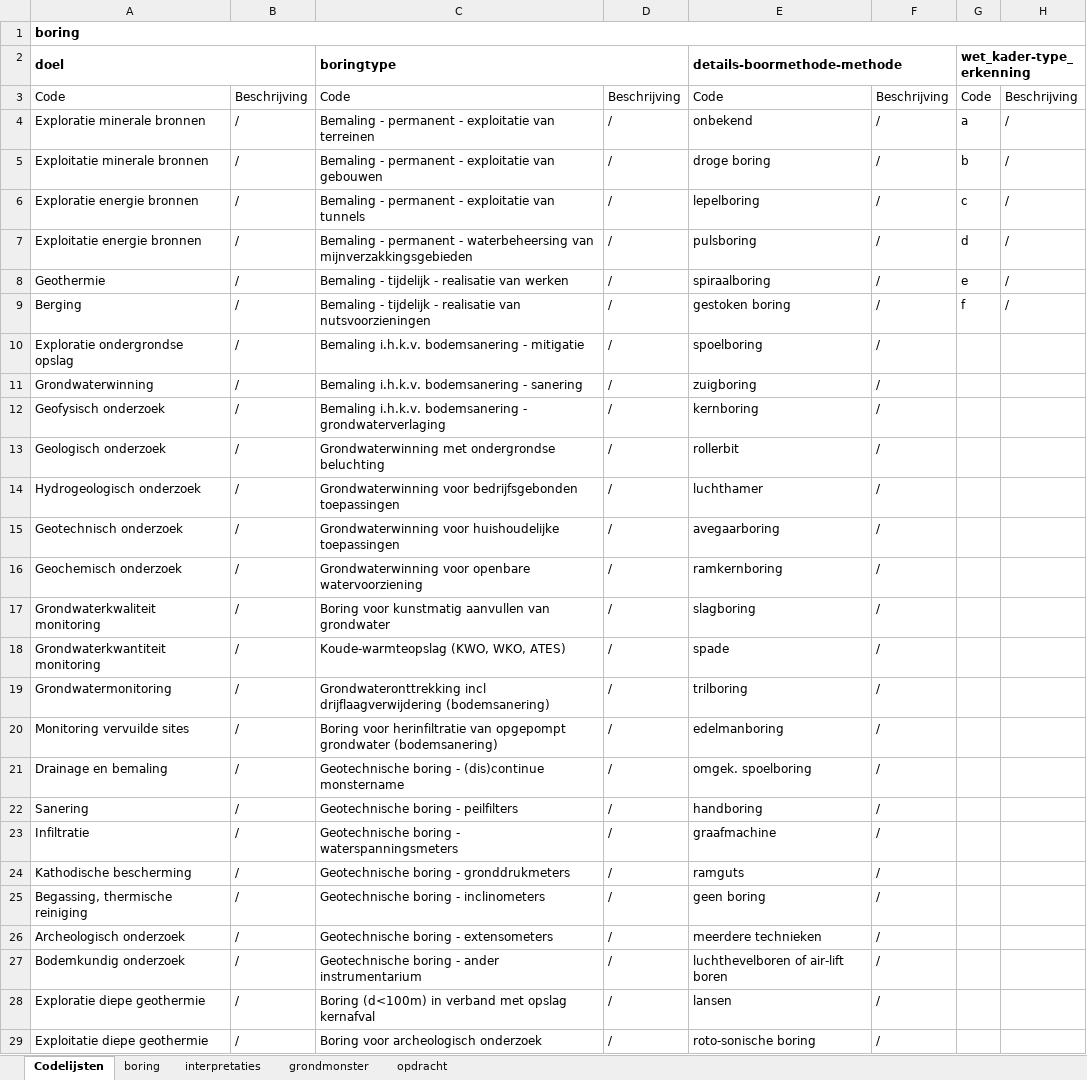
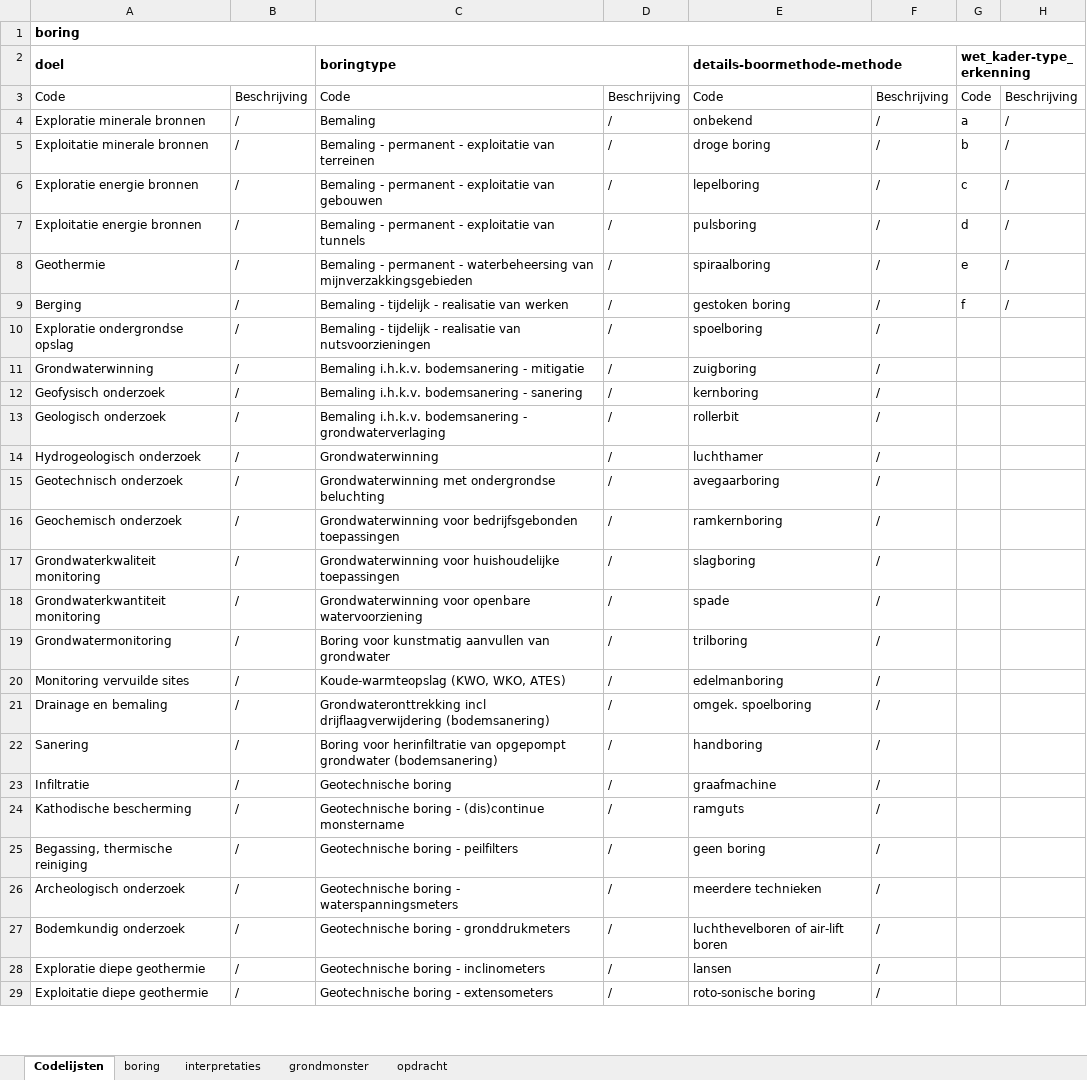
Before and after one commit to DOV-Vlaanderen/xls2xml, an Excel workbook: data/geologie_template_oefen.xlsx, sheet Codelijsten, drawn as a sheet; only a part is shown; values as stored, in another font and other column widths than the file's, no borders; table styles not drawn; the diff covers the shown part only; the diff names each change by its address in the sheet, - before the commit and + after, or states it on an @@ line.

```diff
--- a/data/geologie_template_oefen.xlsx (sheet Codelijsten)
+++ b/data/geologie_template_oefen.xlsx (sheet Codelijsten)
-C4 (boringtype): Bemaling - permanent - exploitatie van terreinen
+C4 (boringtype): Bemaling
-C5 (boringtype): …exploitatie van gebouwen
+C5 (boringtype): …exploitatie van terreinen
-C6 (boringtype): …exploitatie van tunnels
+C6 (boringtype): …exploitatie van gebouwen
-C7 (boringtype): …permanent - waterbeheersing van mijnverzakkingsgebieden
+C7 (boringtype): …permanent - exploitatie van tunnels
-C8 (boringtype): Bemaling - tijdelijk - realisatie van werken
+C8 (boringtype): Bemaling - permanent - waterbeheersing van mijnverzakkingsgebieden
-C9 (boringtype): …realisatie van nutsvoorzieningen
+C9 (boringtype): …realisatie van werken
-C10 (boringtype): Bemaling i.h.k.v. bodemsanering - mitigatie
+C10 (boringtype): Bemaling - tijdelijk - realisatie van nutsvoorzieningen
-C11 (boringtype): Bemaling i.h.k.v. bodemsanering - sanering
+C11 (boringtype): Bemaling i.h.k.v. bodemsanering - mitigatie
-C12 (boringtype): …bodemsanering - grondwaterverlaging
+C12 (boringtype): …bodemsanering - sanering
-C13 (boringtype): Grondwaterwinning met ondergrondse beluchting
+C13 (boringtype): Bemaling i.h.k.v. bodemsanering - grondwaterverlaging
-C14 (boringtype): Grondwaterwinning voor bedrijfsgebonden toepassingen
+C14 (boringtype): Grondwaterwinning
-C15 (boringtype): Grondwaterwinning voor huishoudelijke toepassingen
+C15 (boringtype): Grondwaterwinning met ondergrondse beluchting
-C16 (boringtype): Grondwaterwinning voor openbare watervoorziening
+C16 (boringtype): Grondwaterwinning voor bedrijfsgebonden toepassingen
-C17 (boringtype): Boring voor kunstmatig aanvullen van grondwater
+C17 (boringtype): Grondwaterwinning voor huishoudelijke toepassingen
-C18 (boringtype): Koude-warmteopslag (KWO, WKO, ATES)
+C18 (boringtype): Grondwaterwinning voor openbare watervoorziening
-C19 (boringtype): Grondwateronttrekking incl drijflaagverwijdering (bodemsanering)
+C19 (boringtype): Boring voor kunstmatig aanvullen van grondwater
-C20 (boringtype): Boring voor herinfiltratie van opgepompt grondwater (bodemsanering)
+C20 (boringtype): Koude-warmteopslag (KWO, WKO, ATES)
-C21 (boringtype): Geotechnische boring - (dis)continue monstername
+C21 (boringtype): Grondwateronttrekking incl drijflaagverwijdering (bodemsanering)
-C22 (boringtype): Geotechnische boring - peilfilters
+C22 (boringtype): Boring voor herinfiltratie van opgepompt grondwater (bodemsanering)
-C23 (boringtype): Geotechnische boring - waterspanningsmeters
+C23 (boringtype): Geotechnische boring
-C24 (boringtype): Geotechnische boring - gronddrukmeters
+C24 (boringtype): Geotechnische boring - (dis)continue monstername
-C25 (boringtype): Geotechnische boring - inclinometers
+C25 (boringtype): Geotechnische boring - peilfilters
-C26 (boringtype): Geotechnische boring - extensometers
+C26 (boringtype): Geotechnische boring - waterspanningsmeters
-C27 (boringtype): Geotechnische boring - ander instrumentarium
+C27 (boringtype): Geotechnische boring - gronddrukmeters
-C28 (boringtype): Boring (d<100m) in verband met opslag kernafval
+C28 (boringtype): Geotechnische boring - inclinometers
-C29 (boringtype): Boring voor archeologisch onderzoek
+C29 (boringtype): Geotechnische boring - extensometers
```
Also changed, not shown: 1013 edited cells elsewhere in this sheet, sheet opdracht, data/bodem_template_full_oefen.xlsx, data/bodem_template_oefen.xlsx, 13 other files.
